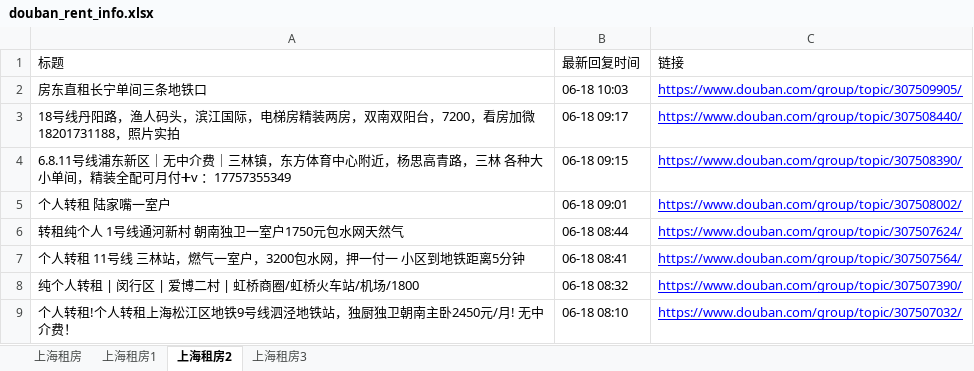
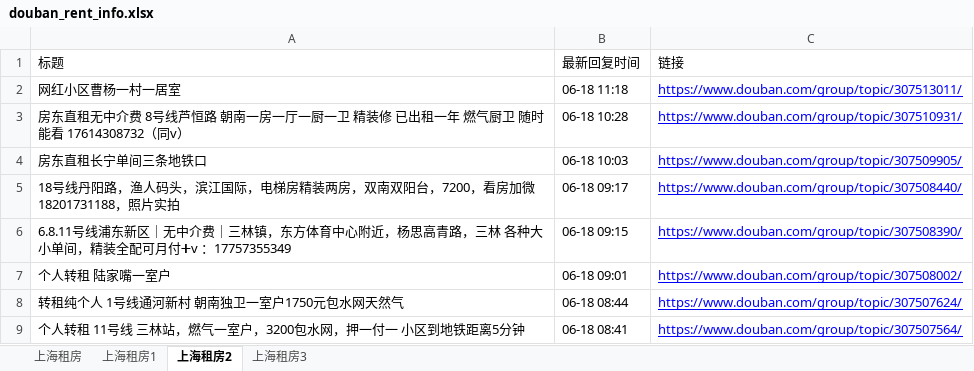
Before and after one commit to RyanShi0118/rent-info-crawler, an Excel workbook: douban_rent_info.xlsx, sheet 上海租房2, drawn as a sheet; only a part is shown; the shorter side is filled out with more unchanged rows; values as stored, in another font and other column widths than the file's, no borders; the diff names each change by its address in the sheet, - before the commit and + after, or states it on an @@ line.

```diff
--- a/douban_rent_info.xlsx (sheet 上海租房2)
+++ b/douban_rent_info.xlsx (sheet 上海租房2)
+row 2: 网红小区曹杨一村一居室 | 06-18 11:18 | https://www.douban.com/group/topic/307513011/
+row 3: 房东直租无中介费 8号线芦恒路 朝南一房一厅一厨一卫 精装修 已出租一年 燃气厨卫 随时能看 17614308732（同v） | 06-18 10:28 | https://www.douban.com/group/topic/307510931/
```
Also changed, not shown: sheet 上海租房, sheet 上海租房1, sheet 上海租房3, filtered_rent_info.xlsx, 1 other file.
